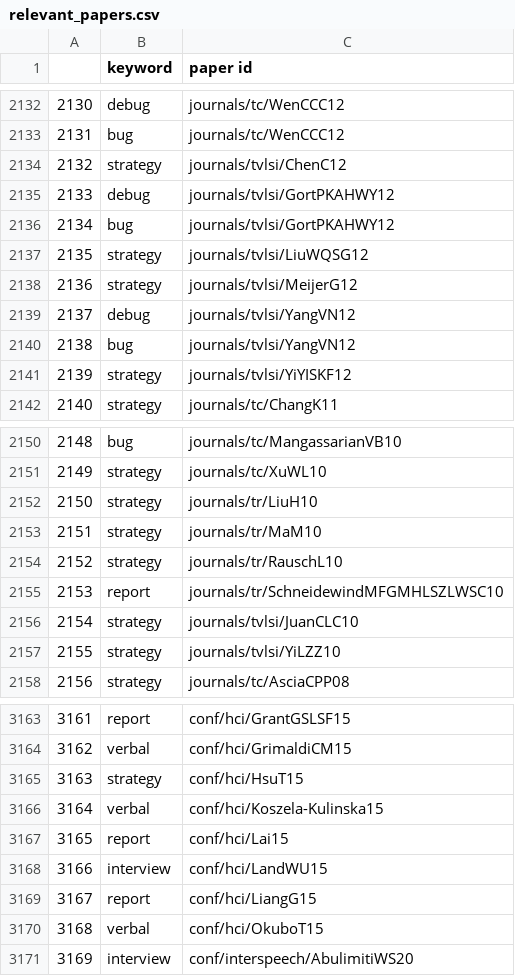
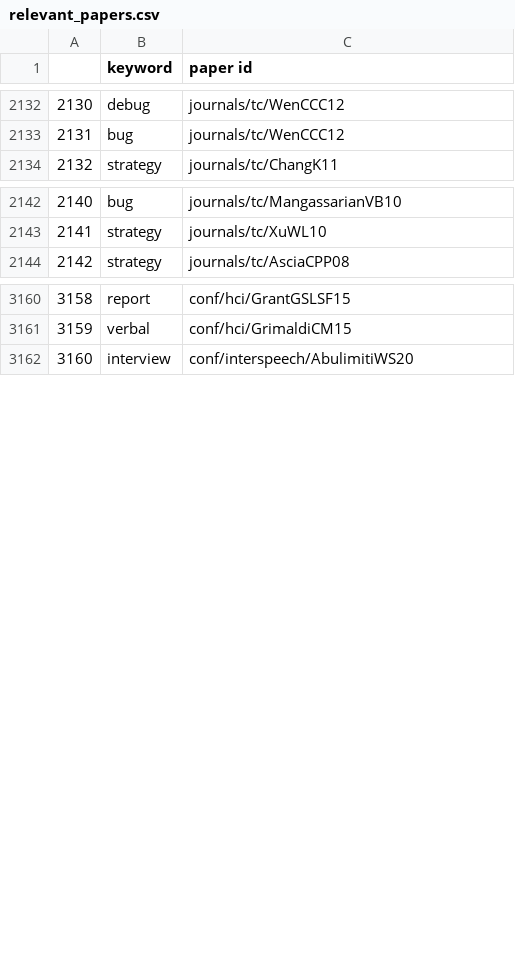
Before and after one commit to InteractiveFaultLocalization/think-aloud-utils, a CSV file: related research/phase1_2/relevant_papers.csv, drawn as a sheet; only a part is shown, gaps mark what is left out; removed rows and columns are numbered as before the commit, all else as after; the diff covers the shown part only; the diff names each change by its address in the sheet, - before the commit and + after, or states it on an @@ line.

```diff
--- a/related research/phase1_2/relevant_papers.csv
+++ b/related research/phase1_2/relevant_papers.csv
@@ column A renumbered from row 1594 down @@
-row 2134: 2132 | strategy | journals/tvlsi/ChenC12
-row 2135: 2133 | debug | journals/tvlsi/GortPKAHWY12
-row 2136: 2134 | bug | journals/tvlsi/GortPKAHWY12
-row 2137: 2135 | strategy | journals/tvlsi/LiuWQSG12
-row 2138: 2136 | strategy | journals/tvlsi/MeijerG12
-row 2139: 2137 | debug | journals/tvlsi/YangVN12
-row 2140: 2138 | bug | journals/tvlsi/YangVN12
-row 2141: 2139 | strategy | journals/tvlsi/YiYISKF12
-row 2152: 2150 | strategy | journals/tr/LiuH10
-row 2153: 2151 | strategy | journals/tr/MaM10
-row 2154: 2152 | strategy | journals/tr/RauschL10
-row 2155: 2153 | report | journals/tr/SchneidewindMFGMHLSZLWSC10
-row 2156: 2154 | strategy | journals/tvlsi/JuanCLC10
-row 2157: 2155 | strategy | journals/tvlsi/YiLZZ10
-row 3165: 3163 | strategy | conf/hci/HsuT15
-row 3166: 3164 | verbal | conf/hci/Koszela-Kulinska15
-row 3167: 3165 | report | conf/hci/Lai15
-row 3168: 3166 | interview | conf/hci/LandWU15
-row 3169: 3167 | report | conf/hci/LiangG15
-row 3170: 3168 | verbal | conf/hci/OkuboT15
```
Also changed, not shown: 17 added rows and 6 removed rows elsewhere in this file, related research/phase1_2/authors.csv, 9 other files.
